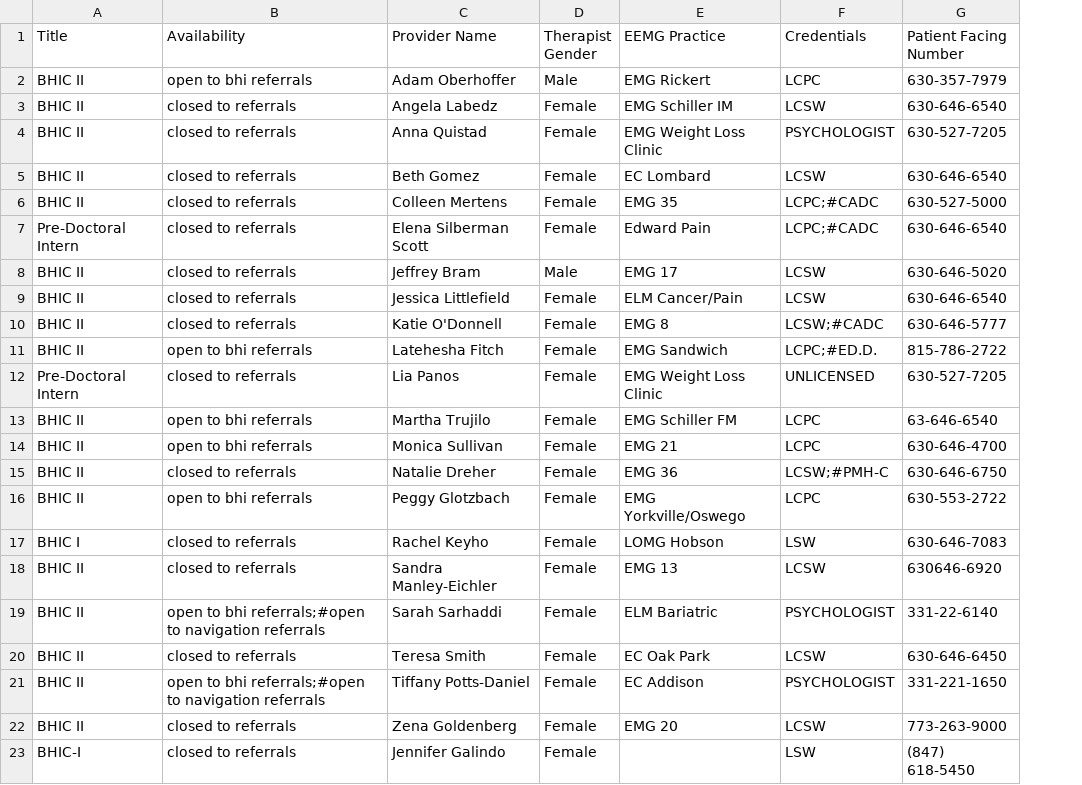
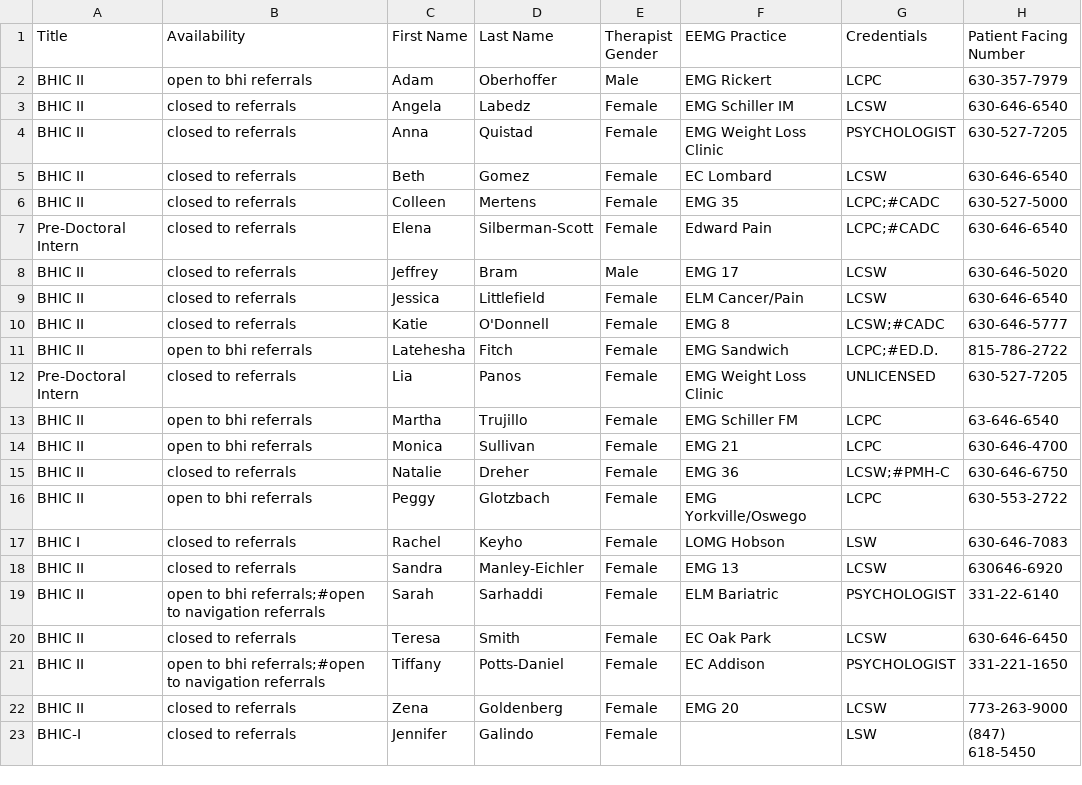
Before and after one commit to otp2/providers-v3, a CSV file: 00_source_data/pulse_data/pulse_bhi/pulse_bhi.csv, drawn as a sheet; only a part is shown; removed rows and columns are numbered as before the commit, all else as after; the diff names each change by its address in the sheet, - before the commit and + after, or states it on an @@ line.

```diff
--- a/00_source_data/pulse_data/pulse_bhi/pulse_bhi.csv
+++ b/00_source_data/pulse_data/pulse_bhi/pulse_bhi.csv
-column C (Provider Name), rows 2-23: Adam Oberhoffer | Angela Labedz | Anna Quistad | Beth Gomez | Colleen Mertens | Elena Silberman Scott | Jeffrey Bram | Jessica Littlefield | Katie O'Donnell | Latehesha Fitch | Lia Panos | Martha Trujilo | Monica Sullivan | Natalie Dreher | Peggy Glotzbach | Rachel Keyho | Sandra Manley-Eichler | Sarah Sarhaddi | Teresa Smith | Tiffany Potts-Daniel | Zena Goldenberg | Jennifer Galindo
+column C (First Name), rows 2-23: Adam | Angela | Anna | Beth | Colleen | Elena | Jeffrey | Jessica | Katie | Latehesha | Lia | Martha | Monica | Natalie | Peggy | Rachel | Sandra | Sarah | Teresa | Tiffany | Zena | Jennifer
+column D (Last Name), rows 2-23: Oberhoffer | Labedz | Quistad | Gomez | Mertens | Silberman-Scott | Bram | Littlefield | O'Donnell | Fitch | Panos | Trujillo | Sullivan | Dreher | Glotzbach | Keyho | Manley-Eichler | Sarhaddi | Smith | Potts-Daniel | Goldenberg | Galindo
```
Also changed, not shown: 00_source_data/pulse_data/pulse_counseling/pulse_counseling.csv, 00_source_data/pulse_data/pulse_mm/pulse_mm.csv, 31 other files.
